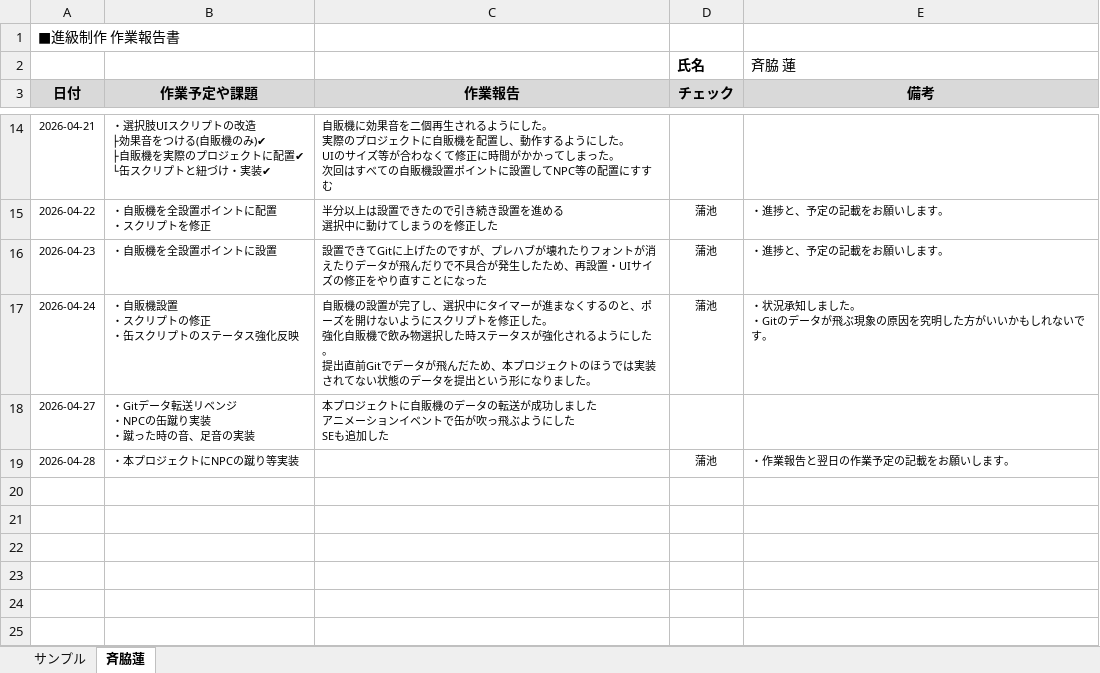
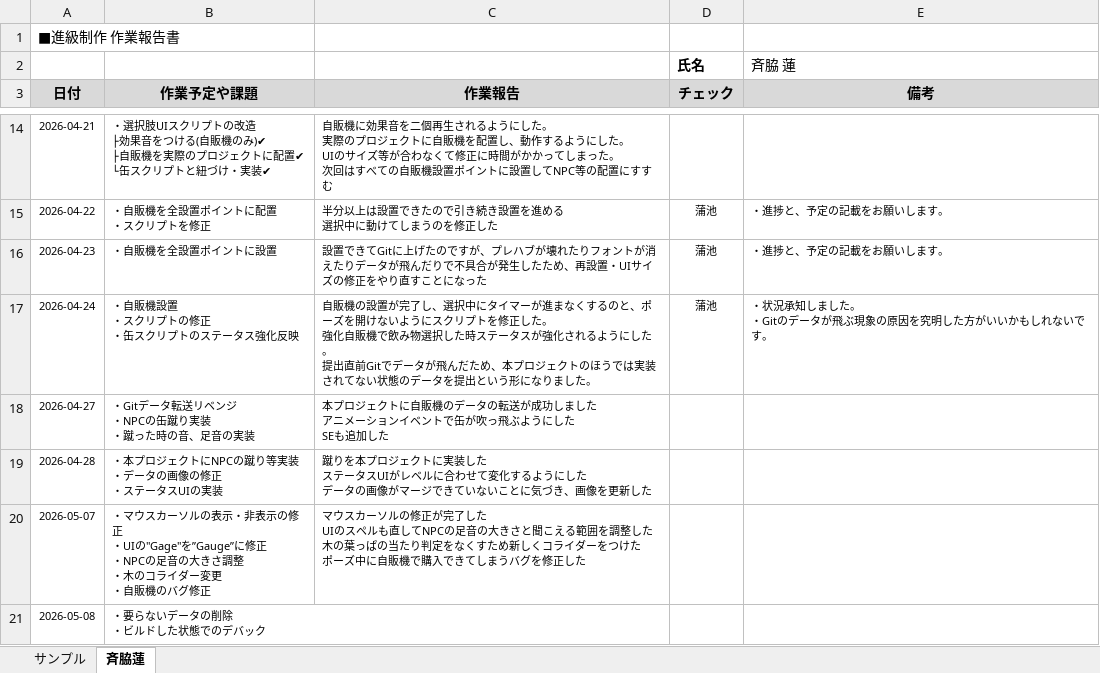
Before and after one commit to MasayaKAMACHI-o-hara/assignment2-uic-tickets, an Excel workbook: Reports/05_saiwaki_ren_作業報告.xlsx, sheet 斉脇蓮, drawn as a sheet; only a part is shown, gaps mark what is left out; values as stored, in another font and other column widths than the file's, no borders; ↵ is a line break in a cell; the diff names each change by its address in the sheet, - before the commit and + after, or states it on an @@ line.

Commit message:
Update 05_saiwaki_ren_作業報告.xlsx

```diff
--- a/Reports/05_saiwaki_ren_作業報告.xlsx (sheet 斉脇蓮)
+++ b/Reports/05_saiwaki_ren_作業報告.xlsx (sheet 斉脇蓮)
-B19 (作業予定や課題): ・本プロジェクトにNPCの蹴り等実装
+B19 (作業予定や課題): ・本プロジェクトにNPCの蹴り等実装 ↵ ・データの画像の修正 ↵ ・ステータスUIの実装
-C19 (作業報告): (empty)
+C19 (作業報告): 蹴りを本プロジェクトに実装した ↵ ステータスUIがレベルに合わせて変化するようにした ↵ データの画像がマージできていないことに気づき、画像を更新した
-D19 (チェック): 蒲池
+D19 (チェック): (empty)
-E19 (備考): ・作業報告と翌日の作業予定の記載をお願いします。
+E19 (備考): (empty)
+row 20: 2026-05-07 | ・マウスカーソルの表示・非表示の修正 ↵ ・UIの"Gage"を”Gauge”に修正 ↵ ・NPCの足音の大きさ調整 ↵ ・木のコライダー変更 ↵ ・自販機のバグ修正 | マウスカーソルの修正が完了した ↵ UIのスペルも直してNPCの足音の大きさと聞こえる範囲を調整した ↵ 木の葉っぱの当たり判定をなくすため新しくコライダーをつけた ↵ ポーズ中に自販機で購入できてしまうバグを修正した
+row 21: 2026-05-08 | ・要らないデータの削除 ↵ ・ビルドした状態でのデバック
```
